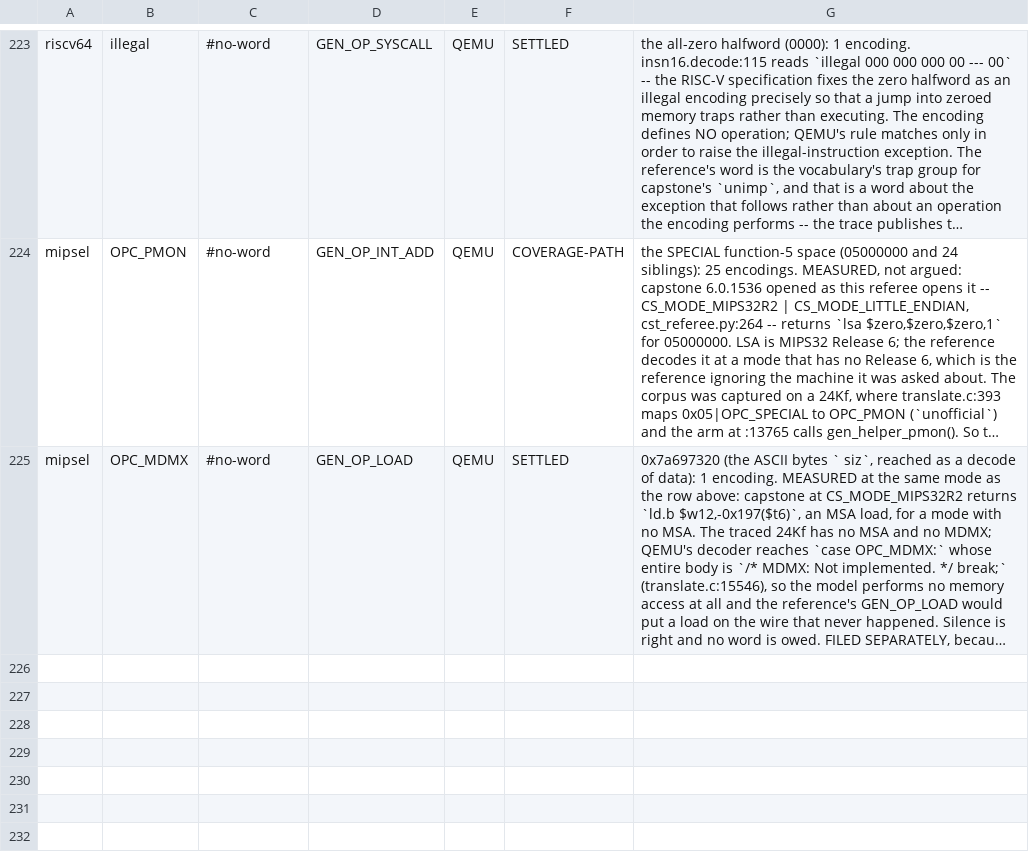
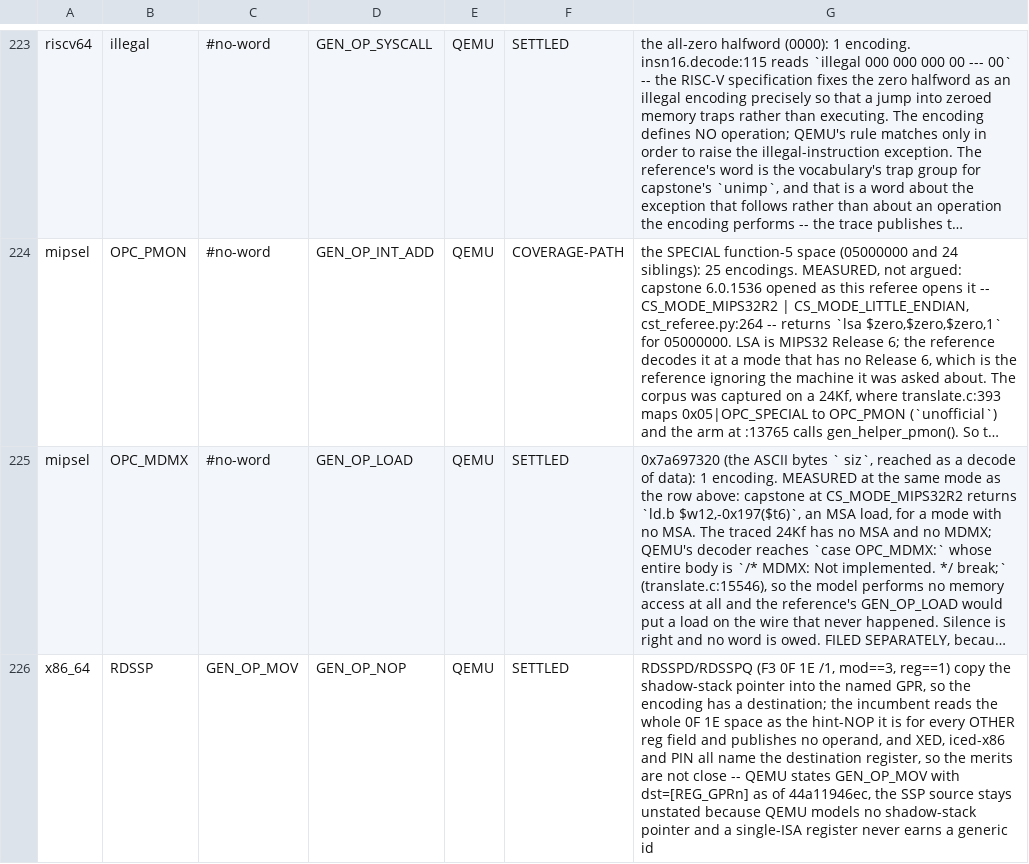
Before and after one commit to maccoymerrell/qemu, a TSV file: contrib/plugins/champsim_tracer/tools/gapreport_rulings.tsv, drawn as a sheet; only a part is shown, gaps mark what is left out; long unchanged cells end in …; the diff names each change by its address in the sheet, - before the commit and + after, or states it on an @@ line.

Commit message:
gapreport: RDSSP is a move, and the class it minted has its merits read
44a11946ec gave RDSSPD/RDSSPQ a decode rule and a destination, and in doing
so it minted a disagreement class the offline referee had nothing written
about: `rule RDSSP  QEMU GEN_OP_MOV  Capstone GEN_OP_NOP`, the one UNRULED
class in the whole four-ISA join at this tip.

The merits are not close.  F3 0F 1E /1 with mod==3 and reg==1 copies the
shadow-stack pointer into the GPR the ModRM byte names, so the encoding has
a destination.  The incumbent reads the whole 0F 1E space as the hint-NOP it
genuinely is for every OTHER reg field and publishes no operand at all; XED,
iced-x86 and PIN each name the destination register.  Verdict QEMU, state
SETTLED: the tree publishes dst=[REG_GPRn] today.  The SSP source stays
unstated, and that is the same decision the commit recorded -- QEMU models no
shadow-stack pointer, and champsim_tracer_generic_ids.h forbids minting a
generic id for a register that exists in a single ISA.

MEASURED at 368047e67c over corpora captured at this tip with the capture
build (plugin 2633a08dfd, five SPEC guests x four ISAs, 20M icount each):

  before this row   gapreport FAIL -- x86_64: 1 class with no arbitration
  after             gapreport PASS -- 0 UNRULED x4, 18 RESERVED, 0 DEAD
                    setjoin   PASS -- 0 UNRULED x4, 0 DEAD
                    rule_universe PASS

x86_64 arbitrated 303 encodings over 28 classes (3 on a coverage path), and
the other three ISAs are unchanged by this row: 39/3880, 9/3073, 26/7186.

Signed-off-by: Maccoy Merrell <maccoy.merrell@tamu.edu>

```diff
--- a/contrib/plugins/champsim_tracer/tools/gapreport_rulings.tsv
+++ b/contrib/plugins/champsim_tracer/tools/gapreport_rulings.tsv
+row 226: x86_64 | RDSSP | GEN_OP_MOV | GEN_OP_NOP | QEMU | SETTLED | RDSSPD/RDSSPQ (F3 0F 1E /1, mod==3, reg==1) copy the shadow-stack pointer into the named GPR, so the encoding has a destination; the incumbent reads the whole 0F 1E space as the hint-NOP it is for every OTHER reg field and publishes no operand, and XED, iced-x86 and PIN all name the destination register, so the merits are not close -- QEMU states GEN_OP_MOV with dst=[REG_GPRn] as of 44a11946ec, the SSP source stays unstated because QEMU models no shadow-stack pointer and a single-ISA register never earns a generic id
```
